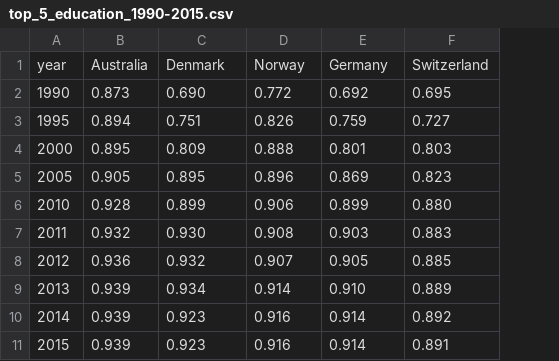
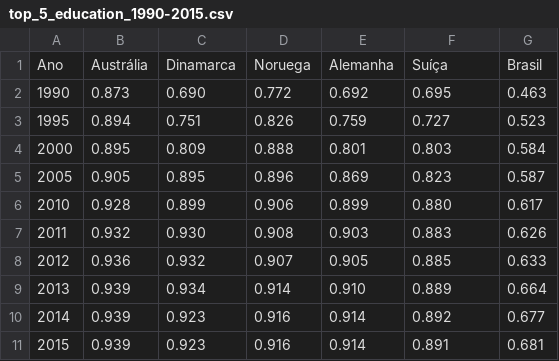
Before and after one commit to evertonaleixo/country_analysis, a CSV file: data/top_5_education_1990-2015.csv, drawn as a sheet; removed rows and columns are numbered as before the commit, all else as after; the diff names each change by its address in the sheet, - before the commit and + after, or states it on an @@ line.

```diff
--- a/data/top_5_education_1990-2015.csv
+++ b/data/top_5_education_1990-2015.csv
+column G, rows 2-11: 0.463 | 0.523 | 0.584 | 0.587 | 0.617 | 0.626 | 0.633 | 0.664 | 0.677 | 0.681
-row 1: year | Australia | Denmark | Norway | Germany | Switzerland
+row 1: Ano | Austrália | Dinamarca | Noruega | Alemanha | Suíça | Brasil
```
Also changed, not shown: 10 other files.
